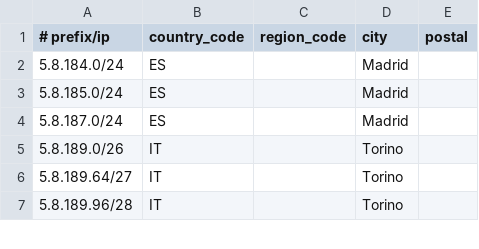
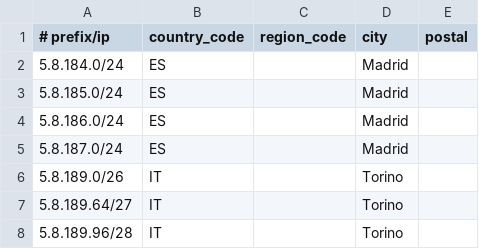
Before and after one commit to Viasat/geofeed, a CSV file: geofeed.csv, drawn as a sheet; only a part is shown; the diff names each change by its address in the sheet, - before the commit and + after, or states it on an @@ line.

Commit message:
viasat geofeed

```diff
--- a/geofeed.csv
+++ b/geofeed.csv
+row 4: 5.8.186.0/24 | ES |  | Madrid
```
